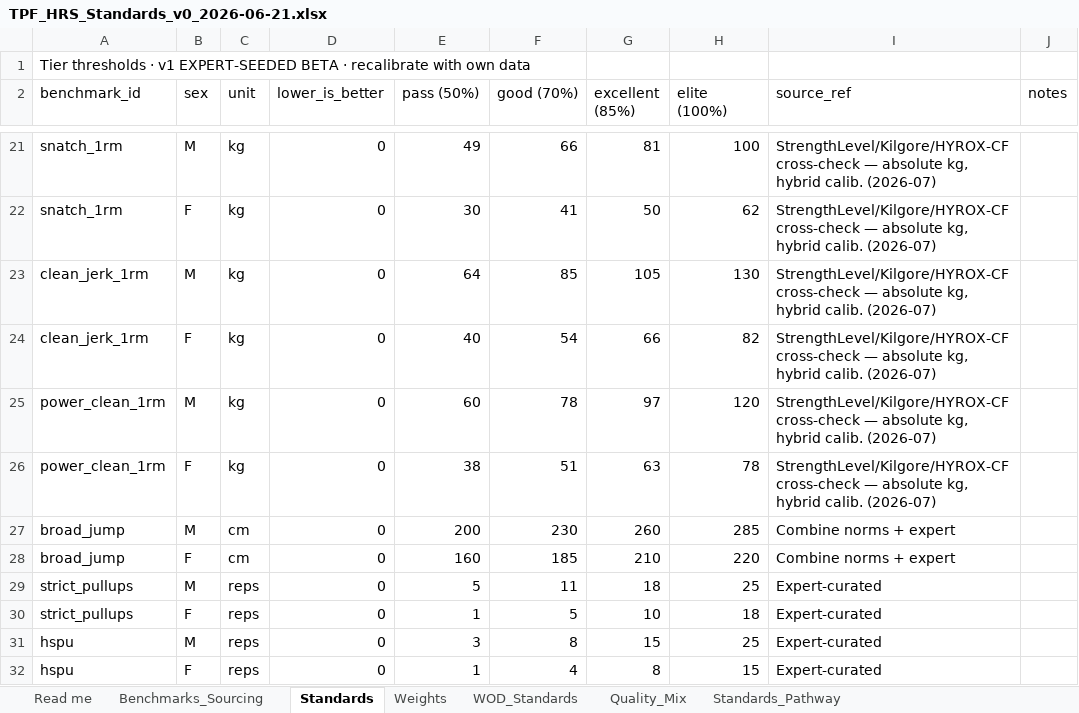
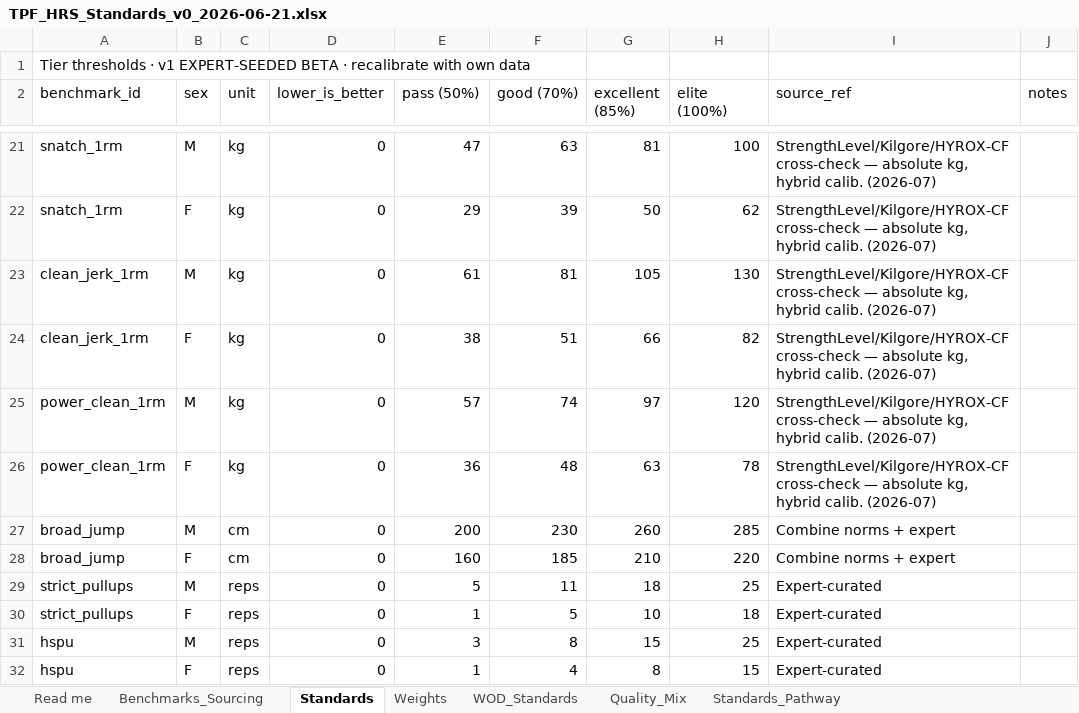
Before and after one commit to TGW7/TPFBenchmark, an Excel workbook: config/standards/TPF_HRS_Standards_v0_2026-06-21.xlsx, sheet Standards, drawn as a sheet; only a part is shown, gaps mark what is left out; values as stored, in another font and other column widths than the file's, no borders; the diff covers the shown part only; the diff names each change by its address in the sheet, - before the commit and + after, or states it on an @@ line.

```diff
--- a/config/standards/TPF_HRS_Standards_v0_2026-06-21.xlsx (sheet Standards)
+++ b/config/standards/TPF_HRS_Standards_v0_2026-06-21.xlsx (sheet Standards)
-E21 (pass (50%)): 49
+E21 (pass (50%)): 47
-F21 (good (70%)): 66
+F21 (good (70%)): 63
-E22 (pass (50%)): 30
+E22 (pass (50%)): 29
-F22 (good (70%)): 41
+F22 (good (70%)): 39
-E23 (pass (50%)): 64
+E23 (pass (50%)): 61
-F23 (good (70%)): 85
+F23 (good (70%)): 81
-E24 (pass (50%)): 40
+E24 (pass (50%)): 38
-F24 (good (70%)): 54
+F24 (good (70%)): 51
-E25 (pass (50%)): 60
+E25 (pass (50%)): 57
-F25 (good (70%)): 78
+F25 (good (70%)): 74
-E26 (pass (50%)): 38
+E26 (pass (50%)): 36
-F26 (good (70%)): 51
+F26 (good (70%)): 48
```
Also changed, not shown: 32 edited cells elsewhere in this sheet, sheet Standards_Pathway, sheet Benchmarks_Sourcing, 3 other files.
